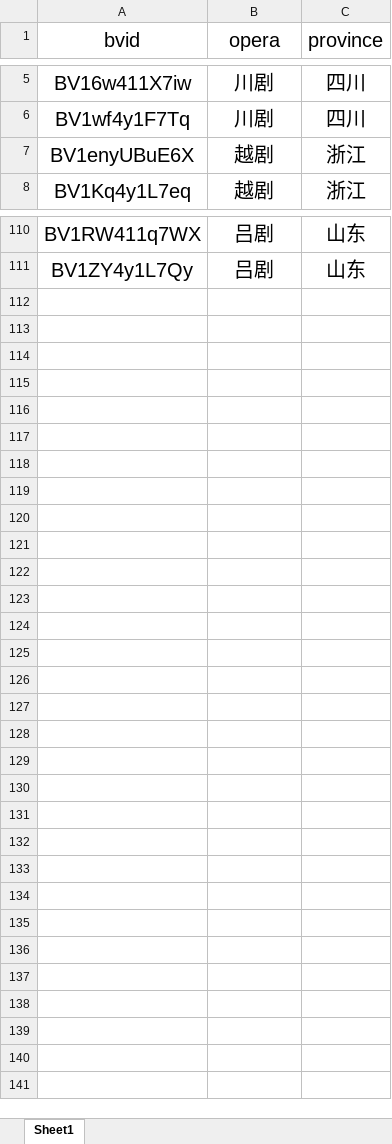
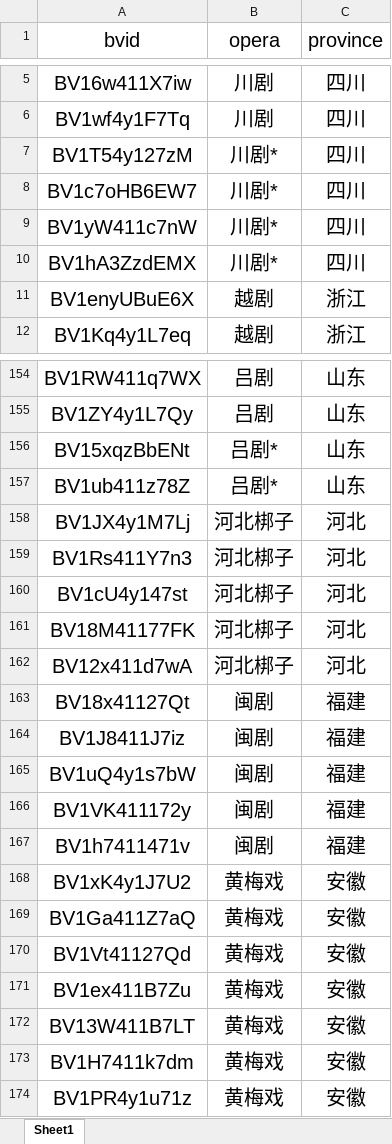
Before and after one commit to Easy-1980/4C_Province, an Excel workbook: dataProcess/rawData/bilibili_tasks.xlsx, sheet Sheet1, drawn as a sheet; only a part is shown, gaps mark what is left out; values as stored, in another font and other column widths than the file's, no borders; the diff covers the shown part only; the diff names each change by its address in the sheet, - before the commit and + after, or states it on an @@ line.

```diff
--- a/dataProcess/rawData/bilibili_tasks.xlsx (sheet Sheet1)
+++ b/dataProcess/rawData/bilibili_tasks.xlsx (sheet Sheet1)
+row 7: BV1T54y127zM | 川剧* | 四川
+row 8: BV1c7oHB6EW7 | 川剧* | 四川
+row 9: BV1yW411c7nW | 川剧* | 四川
+row 10: BV1hA3ZzdEMX | 川剧* | 四川
+row 156: BV15xqzBbENt | 吕剧* | 山东
+row 157: BV1ub411z78Z | 吕剧* | 山东
+row 158: BV1JX4y1M7Lj | 河北梆子 | 河北
+row 159: BV1Rs411Y7n3 | 河北梆子 | 河北
+row 160: BV1cU4y147st | 河北梆子 | 河北
+row 161: BV18M41177FK | 河北梆子 | 河北
+row 162: BV12x411d7wA | 河北梆子 | 河北
+row 163: BV18x41127Qt | 闽剧 | 福建
+row 164: BV1J8411J7iz | 闽剧 | 福建
+row 165: BV1uQ4y1s7bW | 闽剧 | 福建
+row 166: BV1VK411172y | 闽剧 | 福建
+row 167: BV1h7411471v | 闽剧 | 福建
+row 168: BV1xK4y1J7U2 | 黄梅戏 | 安徽
+row 169: BV1Ga411Z7aQ | 黄梅戏 | 安徽
+row 170: BV1Vt41127Qd | 黄梅戏 | 安徽
+row 171: BV1ex411B7Zu | 黄梅戏 | 安徽
+row 172: BV13W411B7LT | 黄梅戏 | 安徽
+row 173: BV1H7411k7dm | 黄梅戏 | 安徽
+row 174: BV1PR4y1u71z | 黄梅戏 | 安徽
```
Also changed, not shown: 40 added rows elsewhere in this sheet, 3 other files.
